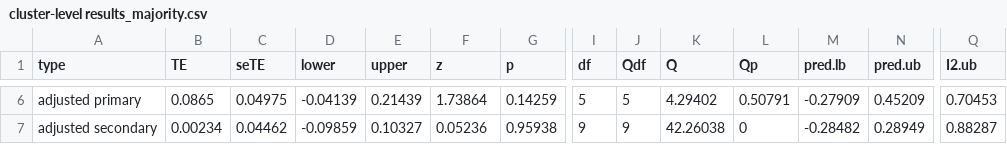
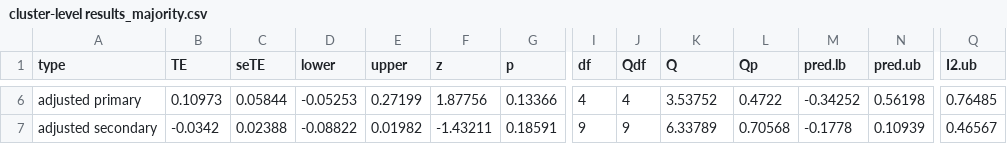
Before and after one commit to littlehifive/Self-affirmation-Meta-Analysis, a CSV file: Exports/cluster-level results_majority.csv, drawn as a sheet; only a part is shown, gaps mark what is left out; the diff covers the shown part only; the diff names each change by its address in the sheet, - before the commit and + after, or states it on an @@ line.

```diff
--- a/Exports/cluster-level results_majority.csv
+++ b/Exports/cluster-level results_majority.csv
-B6 (TE): 0.0865
+B6 (TE): 0.10973
-C6 (seTE): 0.04975
+C6 (seTE): 0.05844
-D6 (lower): -0.04139
+D6 (lower): -0.05253
-E6 (upper): 0.21439
+E6 (upper): 0.27199
-F6 (z): 1.73864
+F6 (z): 1.87756
-G6 (p): 0.14259
+G6 (p): 0.13366
-I6 (df): 5
+I6 (df): 4
-J6 (Qdf): 5
+J6 (Qdf): 4
-K6 (Q): 4.29402
+K6 (Q): 3.53752
-L6 (Qp): 0.50791
+L6 (Qp): 0.4722
-M6 (pred.lb): -0.27909
+M6 (pred.lb): -0.34252
-N6 (pred.ub): 0.45209
+N6 (pred.ub): 0.56198
-Q6 (I2.ub): 0.70453
+Q6 (I2.ub): 0.76485
-B7 (TE): 0.00234
+B7 (TE): -0.0342
-C7 (seTE): 0.04462
+C7 (seTE): 0.02388
-D7 (lower): -0.09859
+D7 (lower): -0.08822
-E7 (upper): 0.10327
+E7 (upper): 0.01982
-F7 (z): 0.05236
+F7 (z): -1.43211
-G7 (p): 0.95938
+G7 (p): 0.18591
-K7 (Q): 42.26038
+K7 (Q): 6.33789
-L7 (Qp): 0
+L7 (Qp): 0.70568
-M7 (pred.lb): -0.28482
+M7 (pred.lb): -0.1778
-N7 (pred.ub): 0.28949
+N7 (pred.ub): 0.10939
-Q7 (I2.ub): 0.88287
+Q7 (I2.ub): 0.46567
```
Also changed, not shown: 58 edited cells elsewhere in this file, Exports/MLM results_majority.csv, Exports/master.csv, 28 other files.
